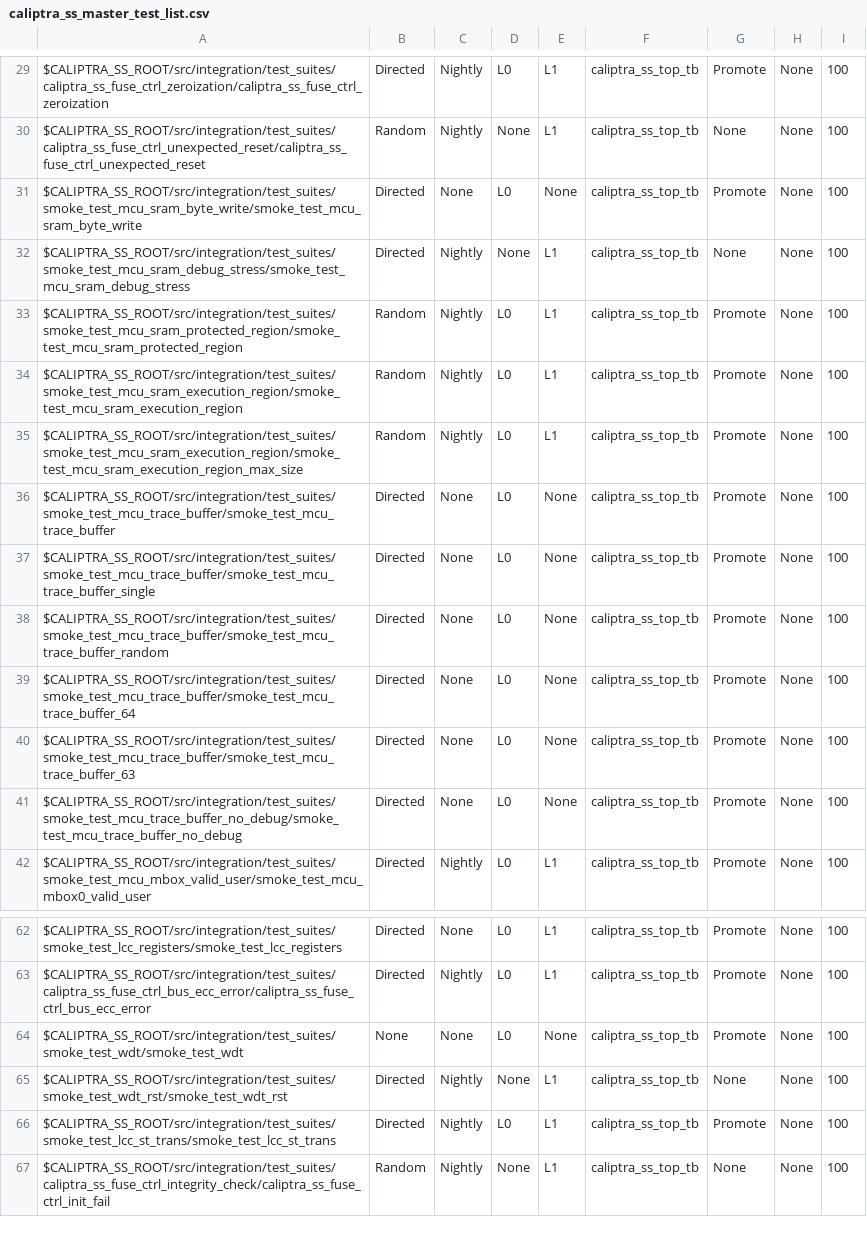
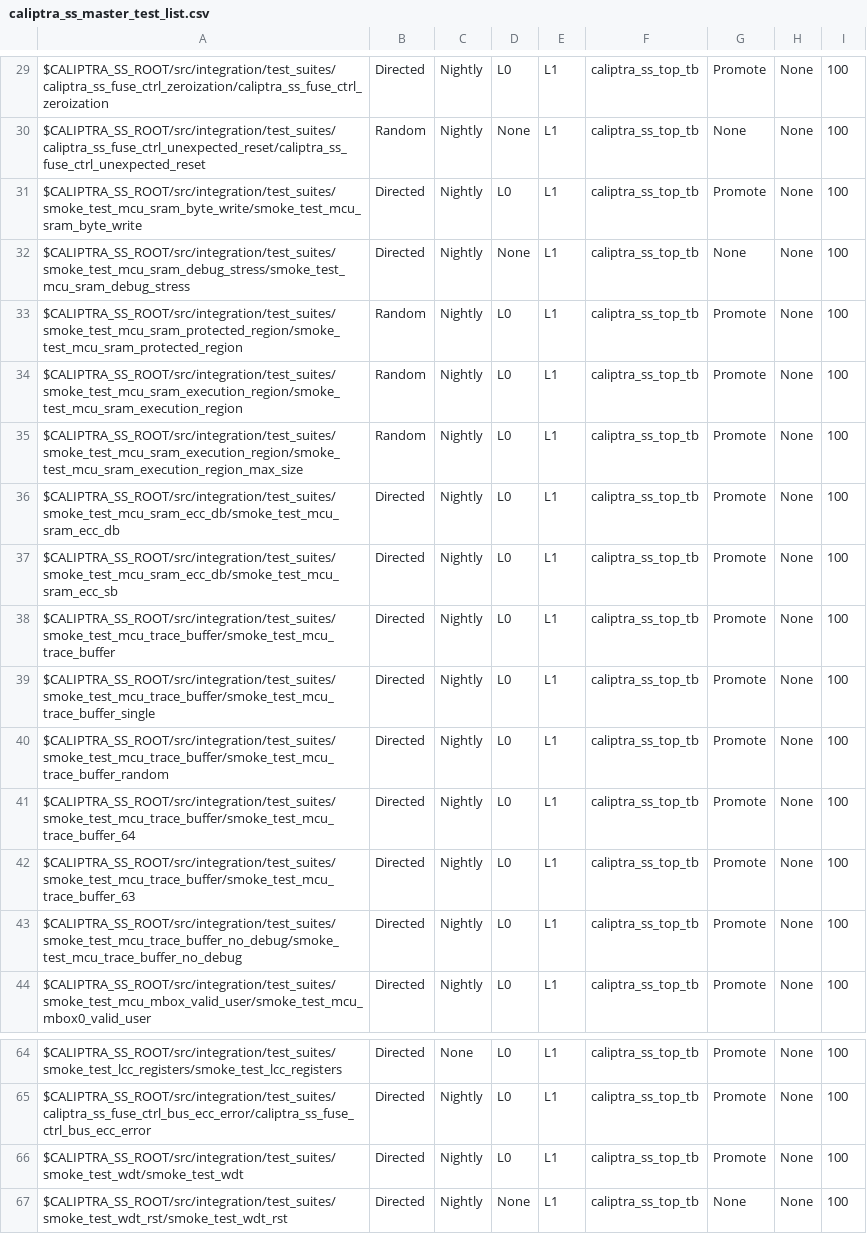
Before and after one commit to chipsalliance/caliptra-ss, a CSV file: src/integration/stimulus/testsuites/caliptra_ss_master_test_list.csv, drawn as a sheet; only a part is shown, gaps mark what is left out; the shorter side is filled out with more unchanged rows; addresses are those after the commit; the diff names each change by its address in the sheet, - before the commit and + after, or states it on an @@ line.

Commit message:
Add MCU SRAM ECC tests
New assertions added along with new TB commands to enable and disable MCU
SRAM ECC errors.

```diff
--- a/src/integration/stimulus/testsuites/caliptra_ss_master_test_list.csv
+++ b/src/integration/stimulus/testsuites/caliptra_ss_master_test_list.csv
-C31: None
+C31: Nightly
-E31: None
+E31: L1
+row 36: $CALIPTRA_SS_ROOT/src/integration/test_suites/smoke_test_mcu_sram_ecc_db/smoke_test_mcu_sram_ecc_db | Directed | Nightly | L0 | L1 | caliptra_ss_top_tb | Promote | None | 100
+row 37: $CALIPTRA_SS_ROOT/src/integration/test_suites/smoke_test_mcu_sram_ecc_db/smoke_test_mcu_sram_ecc_sb | Directed | Nightly | L0 | L1 | caliptra_ss_top_tb | Promote | None | 100
-C38:C43: None
+C38:C43: Nightly
-E38:E43: None
+E38:E43: L1
-B66: None
+B66: Directed
-C66: None
+C66: Nightly
-E66: None
+E66: L1
```
Also changed, not shown: 16 other files.
